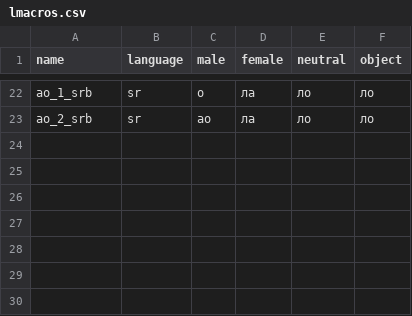
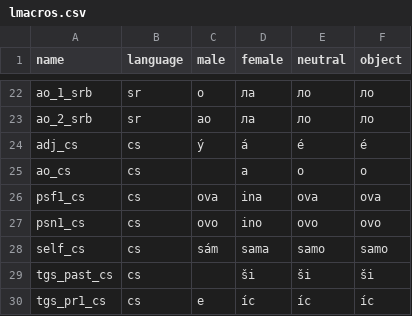
Before and after one commit to johncurley/gzdoom, a CSV file: wadsrc/static/lmacros.csv, drawn as a sheet; only a part is shown, gaps mark what is left out; the diff names each change by its address in the sheet, - before the commit and + after, or states it on an @@ line.

```diff
--- a/wadsrc/static/lmacros.csv
+++ b/wadsrc/static/lmacros.csv
+row 24: adj_cs | cs | ý | á | é | é
+row 25: ao_cs | cs |  | a | o | o
+row 26: psf1_cs | cs | ova | ina | ova | ova
+row 27: psn1_cs | cs | ovo | ino | ovo | ovo
+row 28: self_cs | cs | sám | sama | samo | samo
+row 29: tgs_past_cs | cs |  | ši | ši | ši
+row 30: tgs_pr1_cs | cs | e | íc | íc | íc
```
Also changed, not shown: wadsrc_extra/static/filter/chex.chex3/language.csv, 3 other files.
